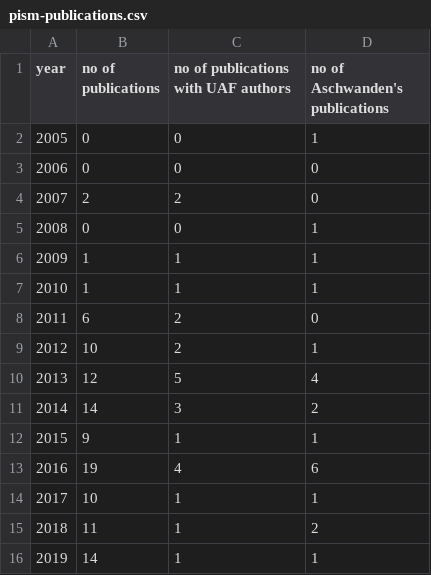
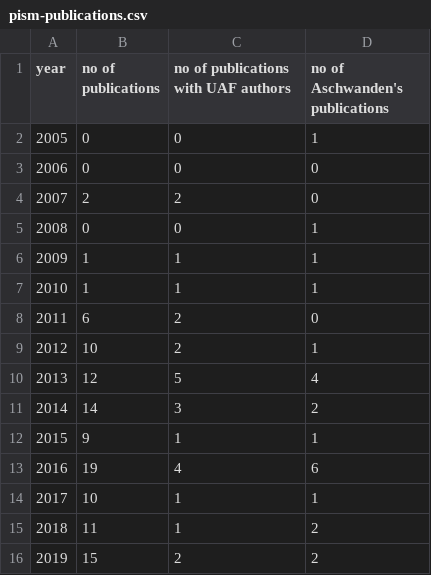
Before and after one commit to pism/misc, a CSV file: pism-publications.csv, drawn as a sheet.

Commit message:
added Imhof et al (2019) as PISM Pub 110

```diff
--- a/pism-publications.csv
+++ b/pism-publications.csv
@@ -15,2 +15,2 @@ year, no of publications, no of publications with UAF authors, no of Aschwanden'
 2018, 11, 1,  2
-2019, 14, 1,  1
+2019, 15, 2,  2
```
